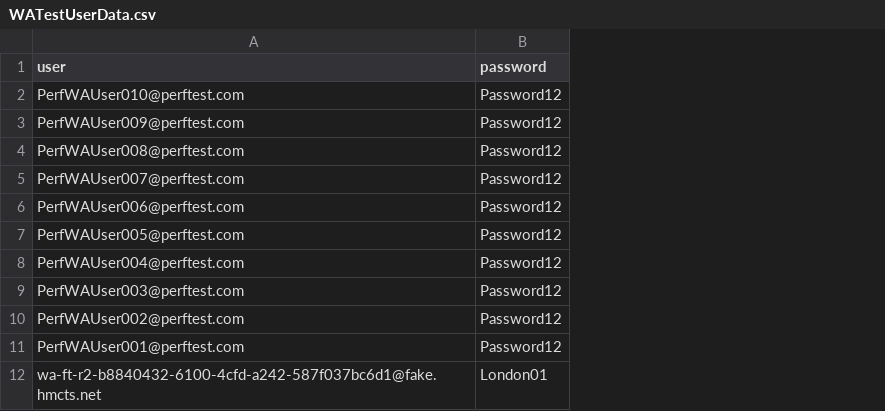
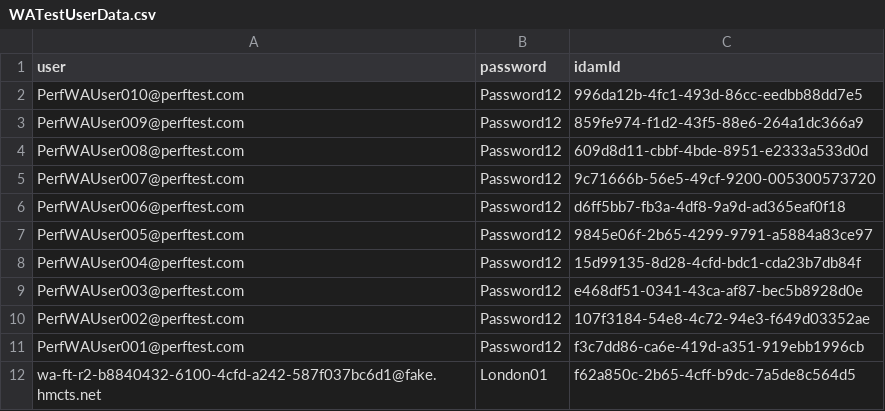
Before and after one commit to uk-gov-mirror/hmcts.wa-performance, a CSV file: src/gatling/resources/WATestUserData.csv, drawn as a sheet; the diff names each change by its address in the sheet, - before the commit and + after, or states it on an @@ line.

Commit message:
update user data & isolated test

```diff
--- a/src/gatling/resources/WATestUserData.csv
+++ b/src/gatling/resources/WATestUserData.csv
+column C (idamId), rows 2-12: 996da12b-4fc1-493d-86cc-eedbb88dd7e5 | 859fe974-f1d2-43f5-88e6-264a1dc366a9 | 609d8d11-cbbf-4bde-8951-e2333a533d0d | 9c71666b-56e5-49cf-9200-005300573720 | d6ff5bb7-fb3a-4df8-9a9d-ad365eaf0f18 | 9845e06f-2b65-4299-9791-a5884a83ce97 | 15d99135-8d28-4cfd-bdc1-cda23b7db84f | e468df51-0341-43ca-af87-bec5b8928d0e | 107f3184-54e8-4c72-94e3-f649d03352ae | f3c7dd86-ca6e-419d-a351-919ebb1996cb | f62a850c-2b65-4cff-b9dc-7a5de8c564d5
```
Also changed, not shown: 2 other files.
